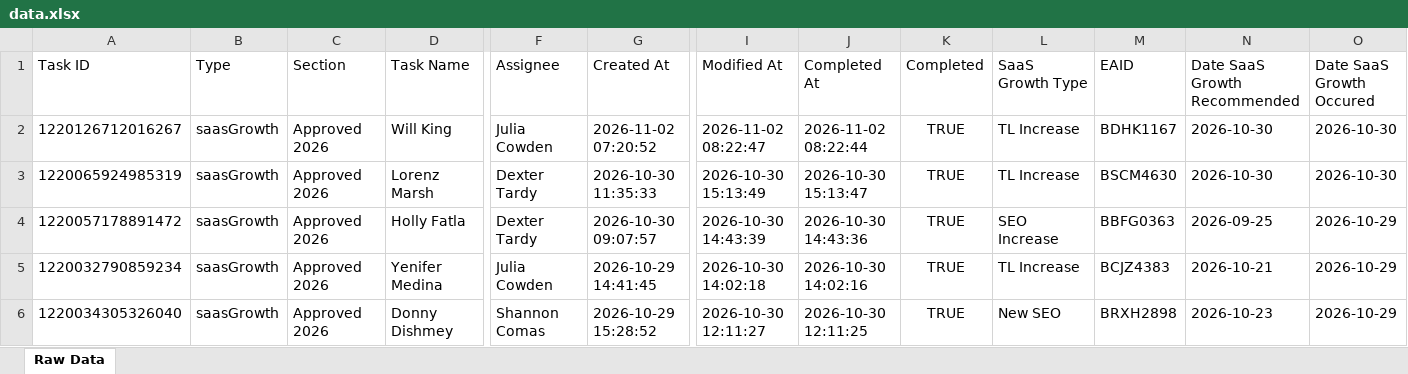
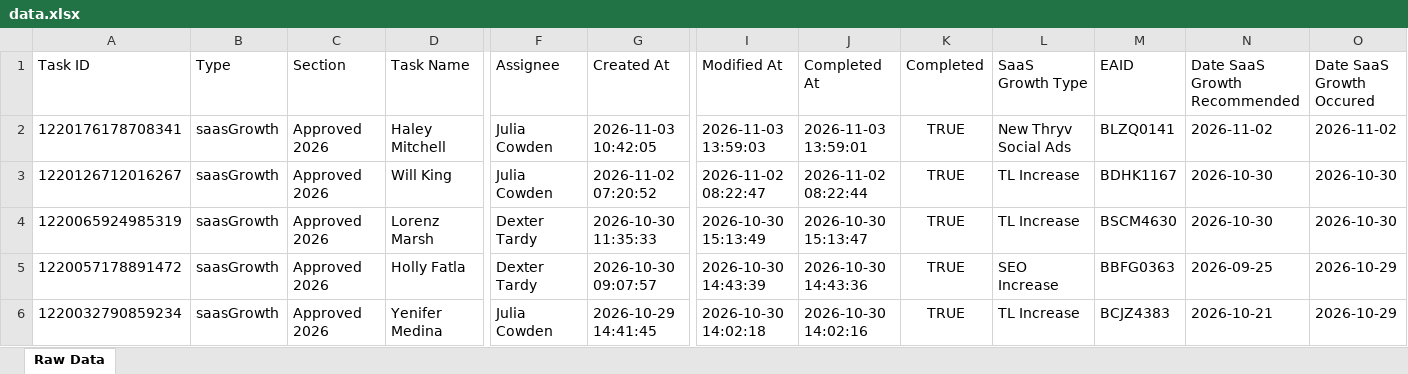
Before and after one commit to timramosthryv/saas-growth-dashboard, an Excel workbook: data.xlsx, sheet Raw Data, drawn as a sheet; only a part is shown, gaps mark what is left out; the shorter side is filled out with more unchanged rows; values as stored, in another font and other column widths than the file's, no borders; rows hold the shown columns only; the diff names each change by its address in the sheet, - before the commit and + after, or states it on an @@ line.

```diff
--- a/data.xlsx (sheet Raw Data)
+++ b/data.xlsx (sheet Raw Data)
+row 2: 1220176178708341 | saasGrowth | Approved 2026 | Haley Mitchell | Julia Cowden | 2026-11-03 10:42:05 | 2026-11-03 13:59:03 | 2026-11-03 13:59:01 | TRUE | New Thryv Social Ads | BLZQ0141 | 2026-11-02 | 2026-11-02
```
Also changed, not shown: 1 other file.
